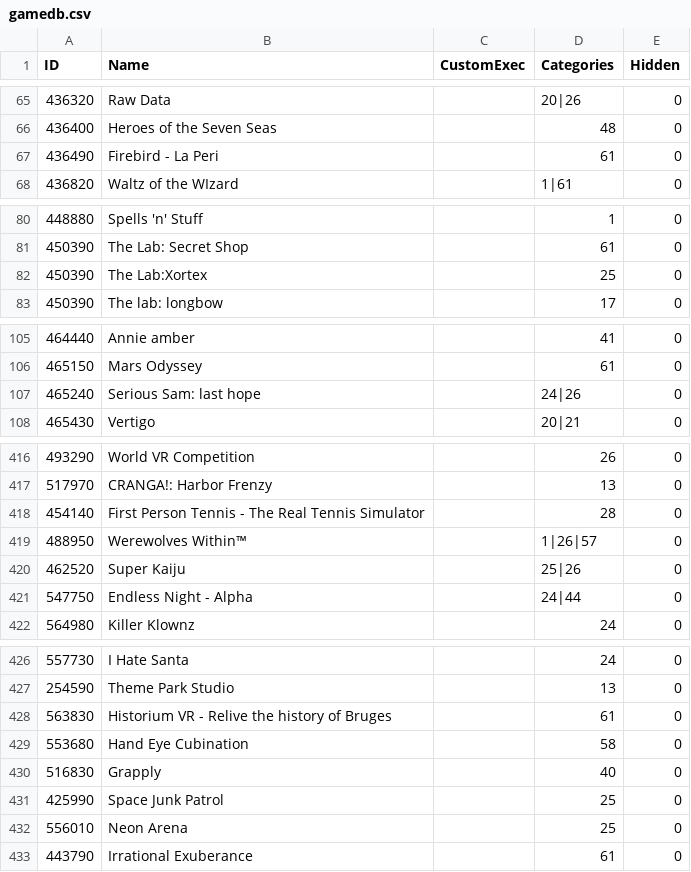
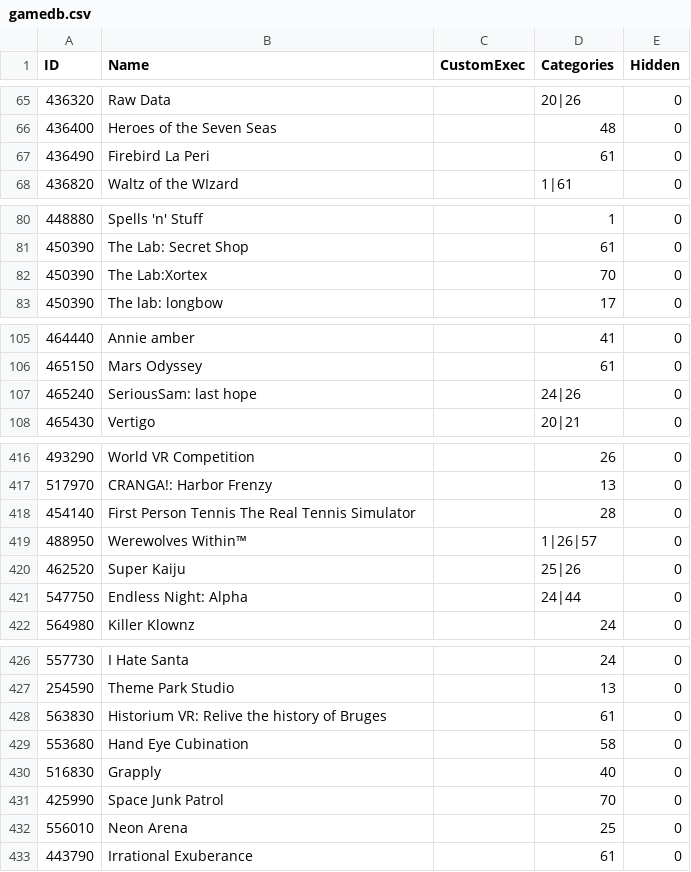
Before and after one commit to mdnpascual/Categorized_VRLauncher, a CSV file: VRLauncherInCsharp/gamedb.csv, drawn as a sheet; only a part is shown, gaps mark what is left out; the diff covers the shown part only.

```diff
--- a/VRLauncherInCsharp/gamedb.csv
+++ b/VRLauncherInCsharp/gamedb.csv
@@ -67 +67 @@ ID,Name,CustomExec,Categories,Hidden
-436490,Firebird - La Peri,,61,0
+436490,Firebird La Peri,,61,0,
@@ -82 +82 @@ ID,Name,CustomExec,Categories,Hidden
-450390,The Lab:Xortex,,25,0
+450390,The Lab:Xortex,,70,0,
@@ -107 +107 @@ ID,Name,CustomExec,Categories,Hidden
-465240,Serious Sam: last hope,,24|26,0
+465240,SeriousSam: last hope,,24|26,0,
@@ -418 +418 @@ ID,Name,CustomExec,Categories,Hidden
-454140,First Person Tennis - The Real Tennis Simulator,,28,0
+454140,First Person Tennis The Real Tennis Simulator,,28,0,
@@ -421 +421 @@ ID,Name,CustomExec,Categories,Hidden
-547750,Endless Night - Alpha,,24|44,0
+547750,Endless Night: Alpha,,24|44,0,
@@ -428 +428 @@ ID,Name,CustomExec,Categories,Hidden
-563830,Historium VR - Relive the history of Bruges,,61,0
+563830,Historium VR: Relive the history of Bruges,,61,0,
@@ -431 +431 @@ ID,Name,CustomExec,Categories,Hidden
-425990,Space Junk Patrol,,25,0
+425990,Space Junk Patrol,,70,0,
```
Also changed, not shown: 31 added rows and 26 edited cells elsewhere in this file, VRLauncherInCsharp/node_struct.csv, 2 other files.
